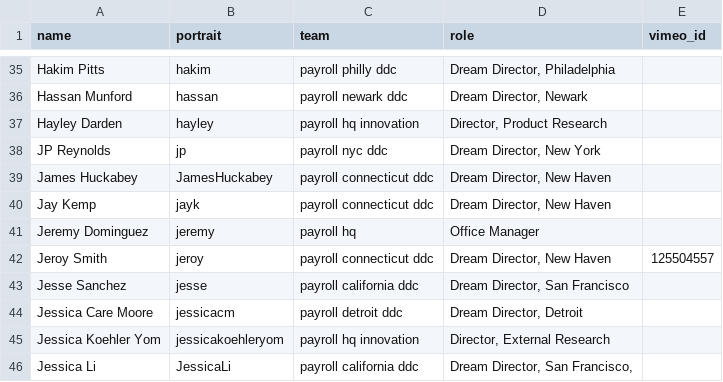
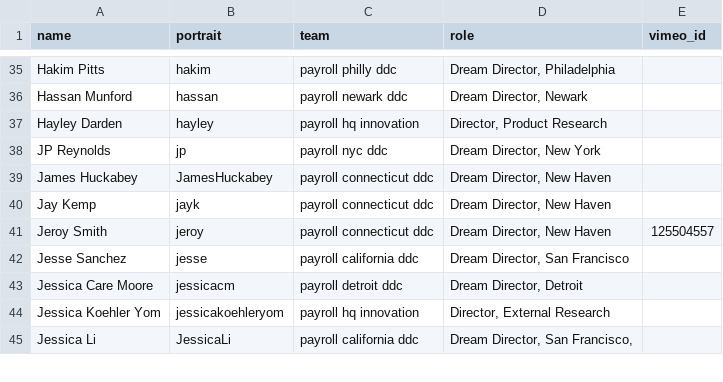
Before and after one commit to futureproject/futureproject.github.com, a CSV file: _data/team.csv, drawn as a sheet; only a part is shown, gaps mark what is left out; the diff names each change by its address in the sheet, - before the commit and + after, or states it on an @@ line.

Commit message:
Update team.csv

```diff
--- a/_data/team.csv
+++ b/_data/team.csv
-row 41: Jeremy Dominguez | jeremy | payroll hq | Office Manager
```
